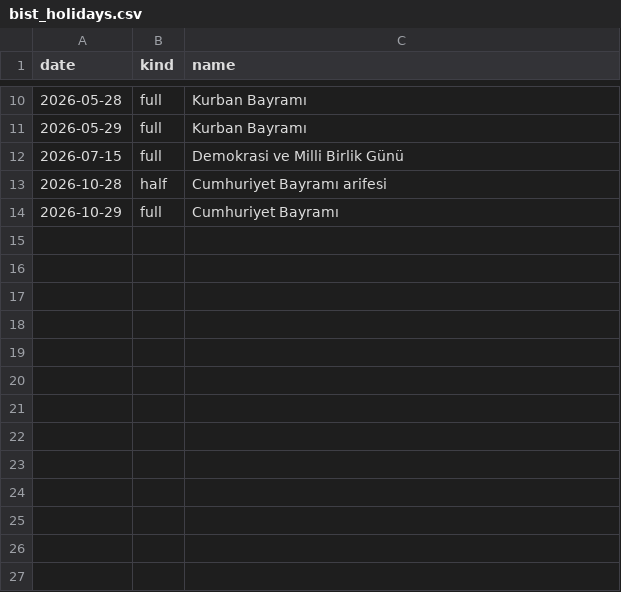
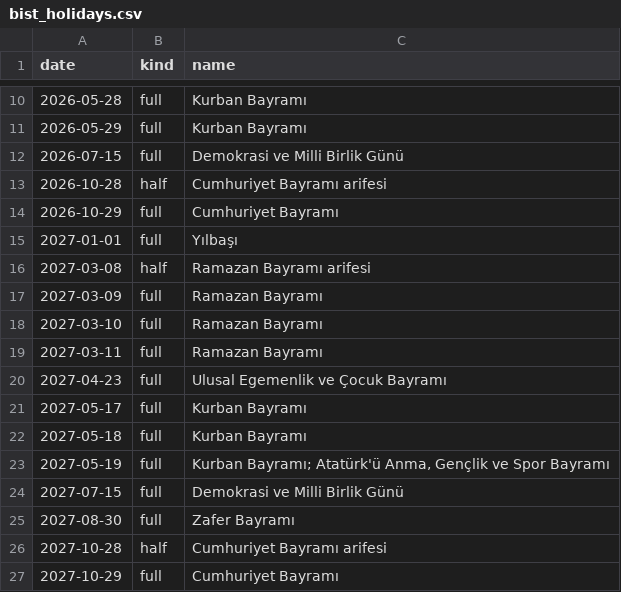
Before and after one commit to hsnklc044-jpg/bist-ai-telegram-bot, a CSV file: data/bist_holidays.csv, drawn as a sheet; only a part is shown, gaps mark what is left out; the diff names each change by its address in the sheet, - before the commit and + after, or states it on an @@ line.

```diff
--- a/data/bist_holidays.csv
+++ b/data/bist_holidays.csv
+row 15: 2027-01-01 | full | Yılbaşı
+row 16: 2027-03-08 | half | Ramazan Bayramı arifesi
+row 17: 2027-03-09 | full | Ramazan Bayramı
+row 18: 2027-03-10 | full | Ramazan Bayramı
+row 19: 2027-03-11 | full | Ramazan Bayramı
+row 20: 2027-04-23 | full | Ulusal Egemenlik ve Çocuk Bayramı
+row 21: 2027-05-17 | full | Kurban Bayramı
+row 22: 2027-05-18 | full | Kurban Bayramı
+row 23: 2027-05-19 | full | Kurban Bayramı; Atatürk'ü Anma, Gençlik ve Spor Bayramı
+row 24: 2027-07-15 | full | Demokrasi ve Milli Birlik Günü
+row 25: 2027-08-30 | full | Zafer Bayramı
+row 26: 2027-10-28 | half | Cumhuriyet Bayramı arifesi
+row 27: 2027-10-29 | full | Cumhuriyet Bayramı
```
Also changed, not shown: 8 other files.
